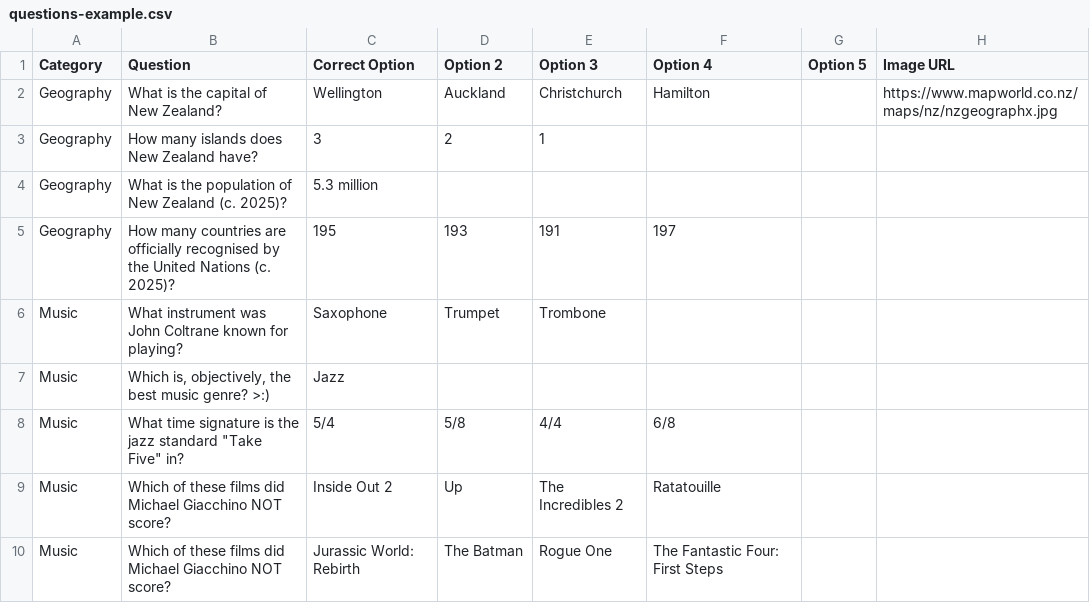
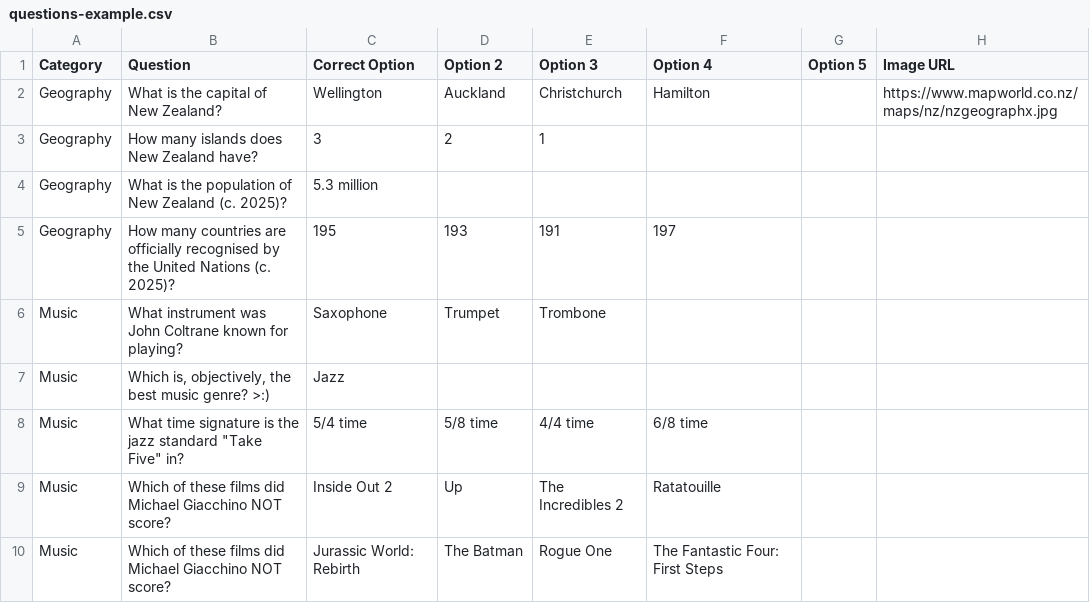
Before and after one commit to S-Ou/trivia-night, a CSV file: public/questions-example.csv, drawn as a sheet; only a part is shown.

```diff
--- a/public/questions-example.csv
+++ b/public/questions-example.csv
@@ -7,3 +7,3 @@ Music,What instrument was John Coltrane known for playing?,Saxophone,Trumpet,Tro
 Music,"Which is, objectively, the best music genre? >:)",Jazz,,,,,
-Music,"What time signature is the jazz standard ""Take Five"" in?",5/4,5/8,4/4,6/8,,
+Music,"What time signature is the jazz standard ""Take Five"" in?",5/4 time,5/8 time,4/4 time,6/8 time,,
 Music,Which of these films did Michael Giacchino NOT score?,Inside Out 2,Up,The Incredibles 2,Ratatouille,,
```
Also changed, not shown: 3 other files.
